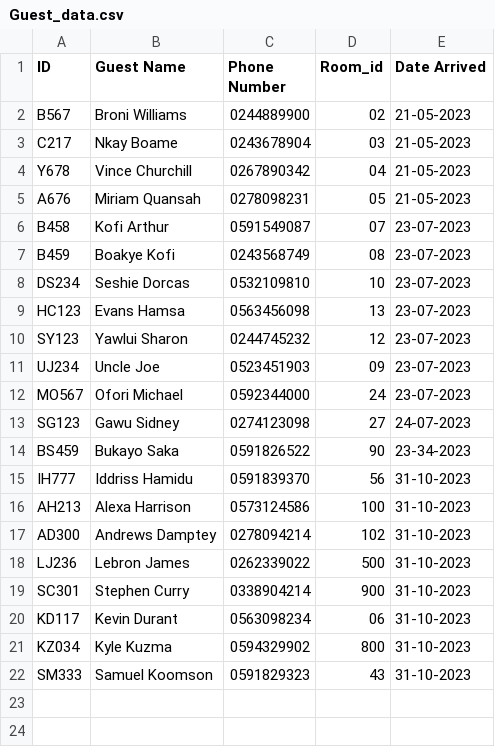
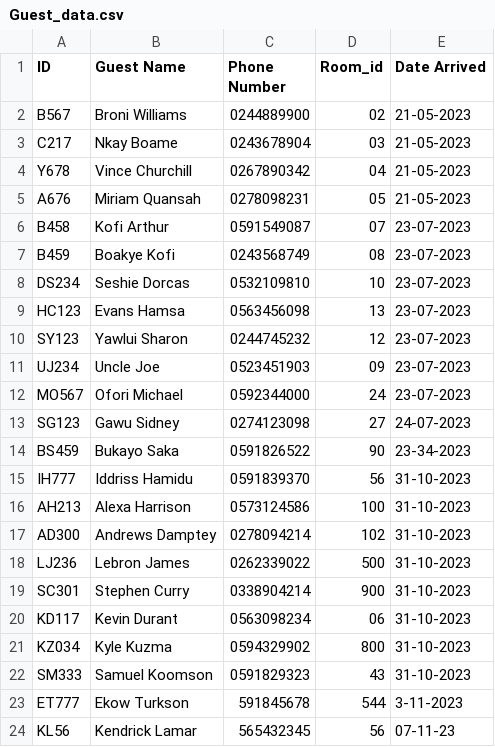
Before and after one commit to Iddrissmus/Hostel-Management-System, a CSV file: data/Guest_data.csv, drawn as a sheet.

```diff
--- a/data/Guest_data.csv
+++ b/data/Guest_data.csv
@@ -22 +22,3 @@ KZ034,Kyle Kuzma,0594329902,800,31-10-2023
 SM333,Samuel Koomson,0591829323,43,31-10-2023
+ET777,Ekow Turkson,591845678,544,3-11-2023
+KL56,Kendrick Lamar,565432345,56,07-11-23
```
Also changed, not shown: 5 other files.
